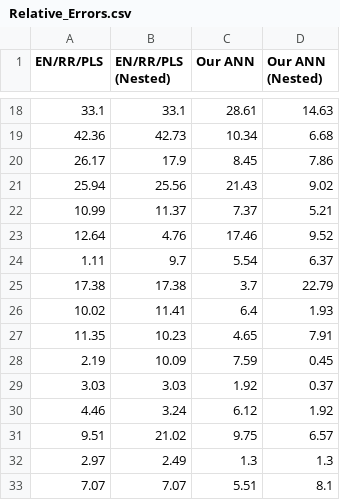
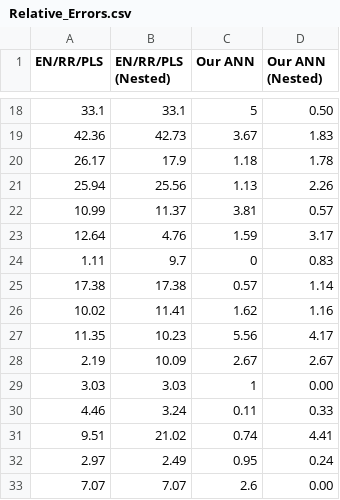
Before and after one commit to PedroSeber/CHO_N-glycosylation_prediction, a CSV file: result_csv_files_nested/Relative_Errors.csv, drawn as a sheet; only a part is shown, gaps mark what is left out; the diff covers the shown part only.

```diff
--- a/result_csv_files_nested/Relative_Errors.csv
+++ b/result_csv_files_nested/Relative_Errors.csv
@@ -18,16 +18,16 @@ EN/RR/PLS,EN/RR/PLS (Nested),Our ANN,Our ANN (Nested)
-33.1,33.1,28.61,14.63
-42.36,42.73,10.34,6.68
-26.17,17.9,8.45,7.86
-25.94,25.56,21.43,9.02
-10.99,11.37,7.37,5.21
-12.64,4.76,17.46,9.52
-1.11,9.7,5.54,6.37
-17.38,17.38,3.7,22.79
-10.02,11.41,6.4,1.93
-11.35,10.23,4.65,7.91
-2.19,10.09,7.59,0.45
-3.03,3.03,1.92,0.37
-4.46,3.24,6.12,1.92
-9.51,21.02,9.75,6.57
-2.97,2.49,1.3,1.3
-7.07,7.07,5.51,8.1
+33.1,33.1,5,0.50
+42.36,42.73,3.67,1.83
+26.17,17.9,1.18,1.78
+25.94,25.56,1.13,2.26
+10.99,11.37,3.81,0.57
+12.64,4.76,1.59,3.17
+1.11,9.7,0,0.83
+17.38,17.38,0.57,1.14
+10.02,11.41,1.62,1.16
+11.35,10.23,5.56,4.17
+2.19,10.09,2.67,2.67
+3.03,3.03,1,0.00
+4.46,3.24,0.11,0.33
+9.51,21.02,0.74,4.41
+2.97,2.49,0.95,0.24
+7.07,7.07,2.6,0.00
```
Also changed, not shown: 32 edited cells elsewhere in this file, result_csv_files/Asn_168_TestResults.csv, result_csv_files/Asn_24_TestResults.csv, 21 other files.
